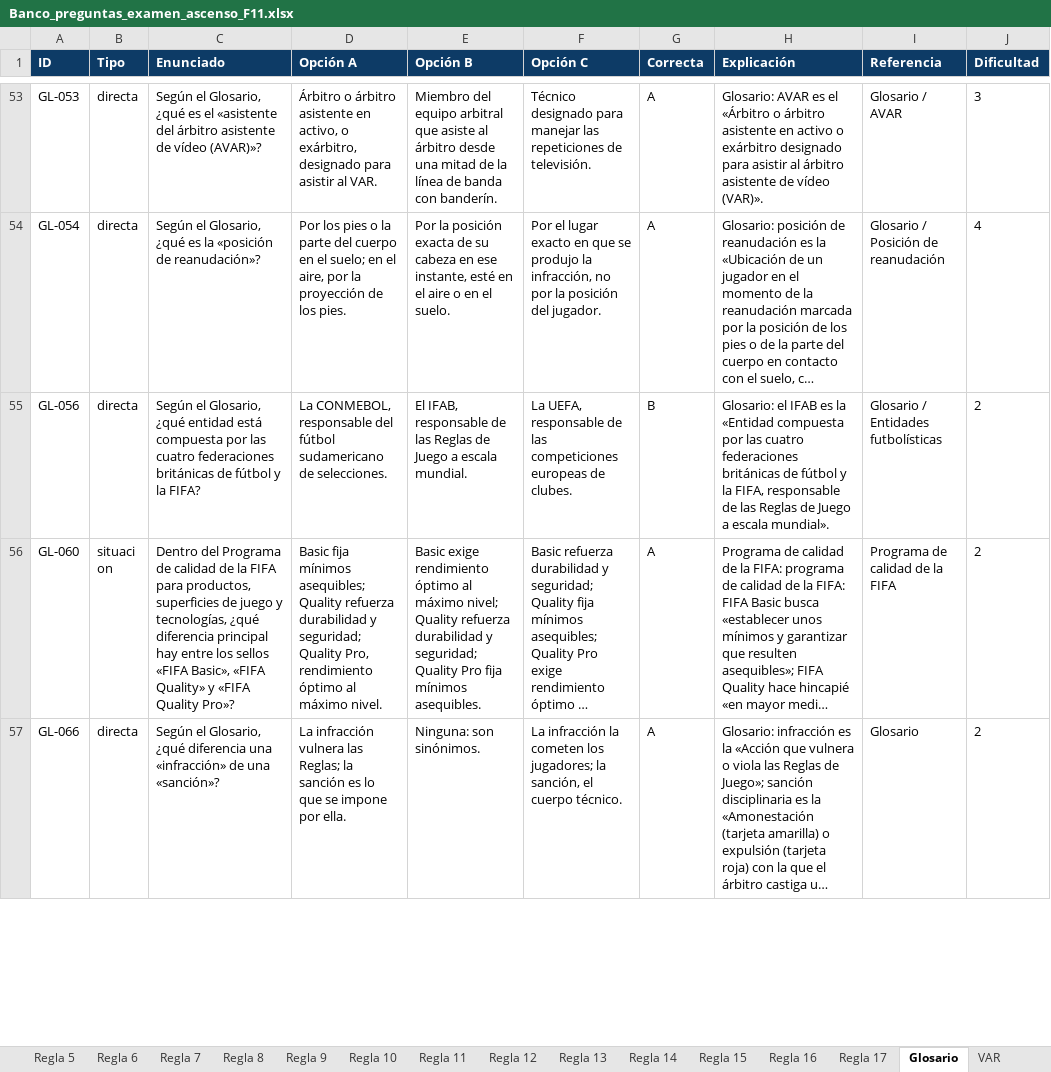
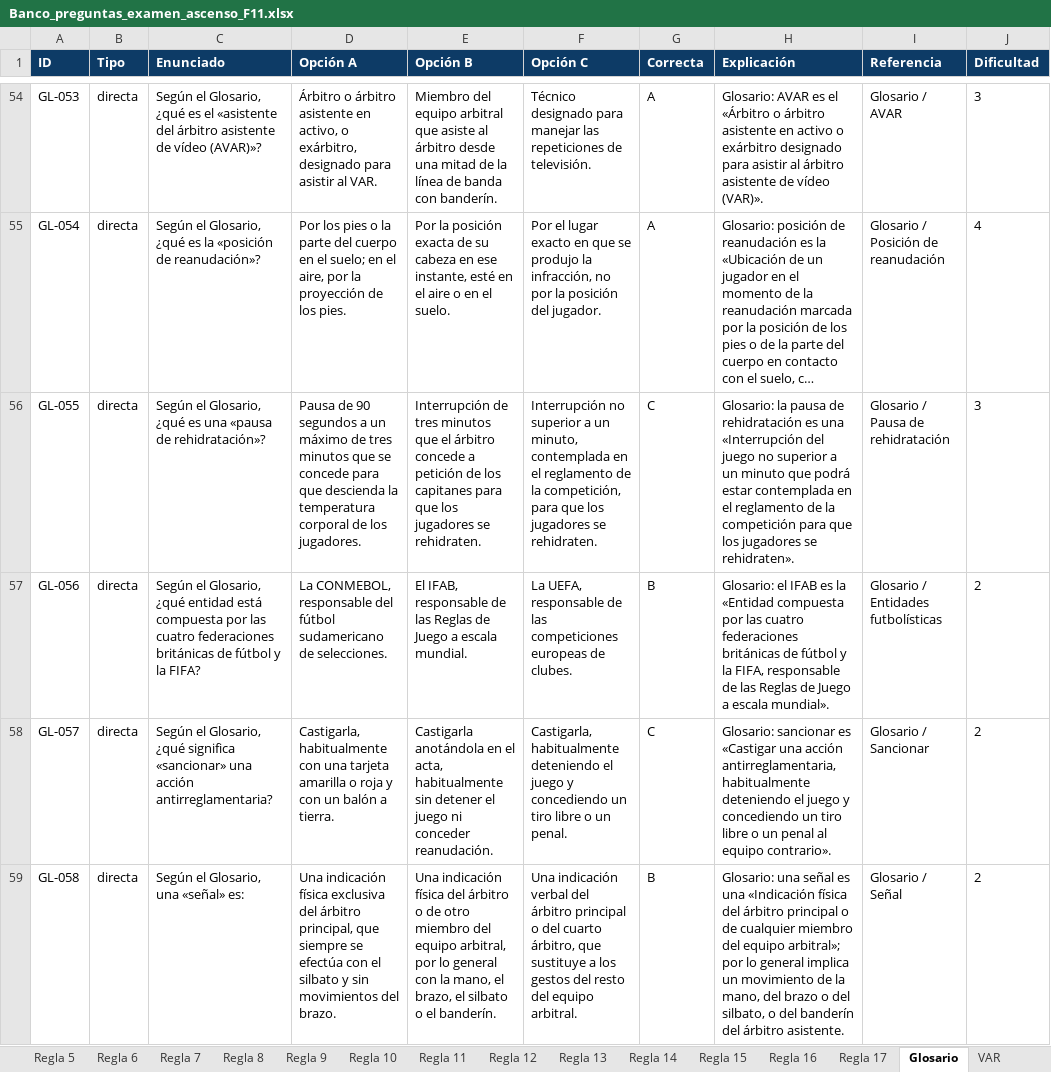
Before and after one commit to ivanmc28/examen-f11, an Excel workbook: banco/Banco_preguntas_examen_ascenso_F11.xlsx, sheet Glosario, drawn as a sheet; only a part is shown, gaps mark what is left out; the shorter side is filled out with more unchanged rows; long unchanged cells end in …; values as stored, in another font and other column widths than the file's, no borders; the diff covers the shown part only; the diff names each change by its address in the sheet, - before the commit and + after, or states it on an @@ line.

```diff
--- a/banco/Banco_preguntas_examen_ascenso_F11.xlsx (sheet Glosario)
+++ b/banco/Banco_preguntas_examen_ascenso_F11.xlsx (sheet Glosario)
+row 56: GL-055 | directa | Según el Glosario, ¿qué es una «pausa de rehidratación»? | Pausa de 90 segundos a un máximo de tres minutos que se concede para que descienda la temperatura corporal de los jugadores. | Interrupción de tres minutos que el árbitro concede a petición de los capitanes para que los jugadores se rehidraten. | Interrupción no superior a un minuto, contemplada en el reglamento de la competición, para que los jugadores se rehidraten. | C | Glosario: la pausa de rehidratación es una «Interrupción del juego no superior a un minuto que podrá estar contemplada en el reglamento de la competición para que los jugadores se rehidraten». | Glosario / Pausa de rehidratación | 3
+row 58: GL-057 | directa | Según el Glosario, ¿qué significa «sancionar» una acción antirreglamentaria? | Castigarla, habitualmente con una tarjeta amarilla o roja y con un balón a tierra. | Castigarla anotándola en el acta, habitualmente sin detener el juego ni conceder reanudación. | Castigarla, habitualmente deteniendo el juego y concediendo un tiro libre o un penal. | C | Glosario: sancionar es «Castigar una acción antirreglamentaria, habitualmente deteniendo el juego y concediendo un tiro libre o un penal al equipo contrario». | Glosario / Sancionar | 2
+row 59: GL-058 | directa | Según el Glosario, una «señal» es: | Una indicación física exclusiva del árbitro principal, que siempre se efectúa con el silbato y sin movimientos del brazo. | Una indicación física del árbitro o de otro miembro del equipo arbitral, por lo general con la mano, el brazo, el silbato o el banderín. | Una indicación verbal del árbitro principal o del cuarto árbitro, que sustituye a los gestos del resto del equipo arbitral. | B | Glosario: una señal es una «Indicación física del árbitro principal o de cualquier miembro del equipo arbitral»; por lo general implica un movimiento de la mano, del brazo o del silbato, o del banderín del árbitro asistente. | Glosario / Señal | 2
```
Also changed, not shown: 3 added rows elsewhere in this sheet, sheet Banco de preguntas, sheet Regla 5, sheet Regla 3, sheet Regla 7, sheet Regla 15, sheet Regla 11, 8 more sheets, 1 other file.
